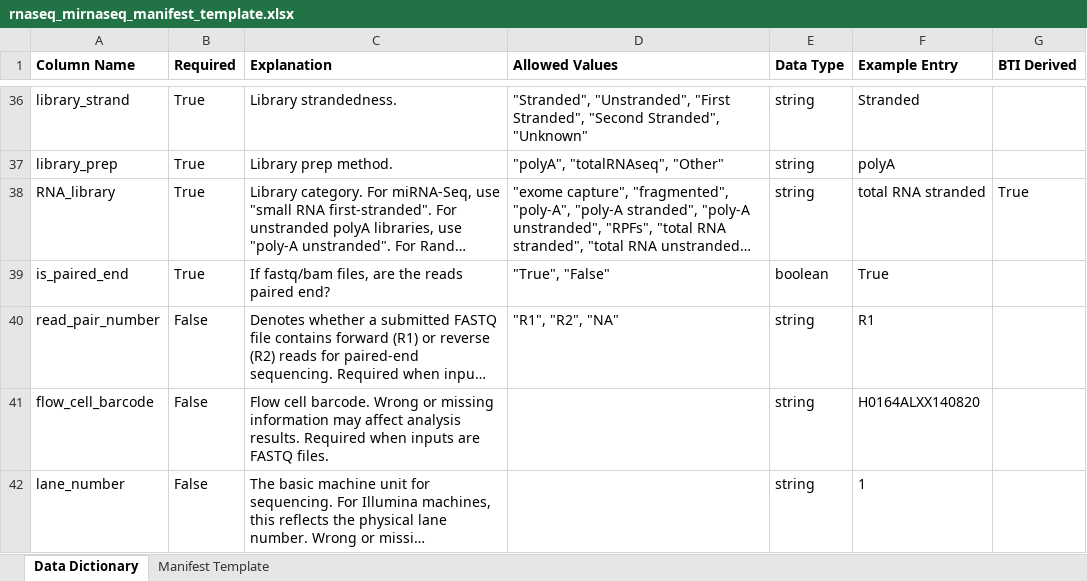
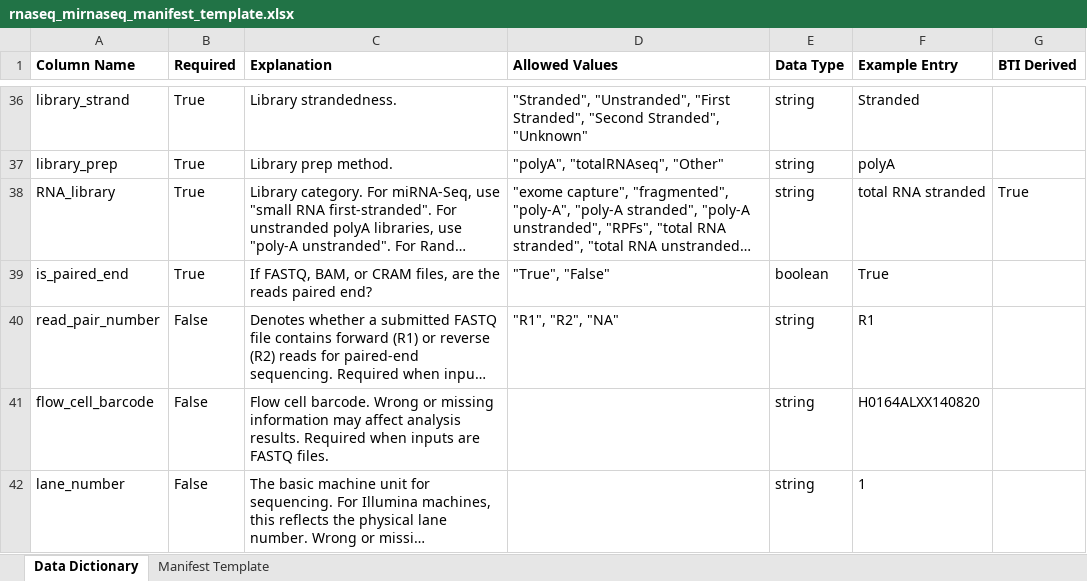
Before and after one commit to childrens-bti/manifest-template, an Excel workbook: excel_templates/rnaseq_mirnaseq_manifest_template.xlsx, sheet Data Dictionary, drawn as a sheet; only a part is shown, gaps mark what is left out; long unchanged cells end in …; values as stored, in another font and other column widths than the file's, no borders; the diff names each change by its address in the sheet, - before the commit and + after, or states it on an @@ line.

```diff
--- a/excel_templates/rnaseq_mirnaseq_manifest_template.xlsx (sheet Data Dictionary)
+++ b/excel_templates/rnaseq_mirnaseq_manifest_template.xlsx (sheet Data Dictionary)
-C39 (Explanation): If fastq/bam files, are…
+C39 (Explanation): If FASTQ, BAM, or CRAM files, are…
```
Also changed, not shown: excel_templates/methylation_manifest_template.xlsx, excel_templates/proteomics_manifest_template.xlsx, 4 other files.
